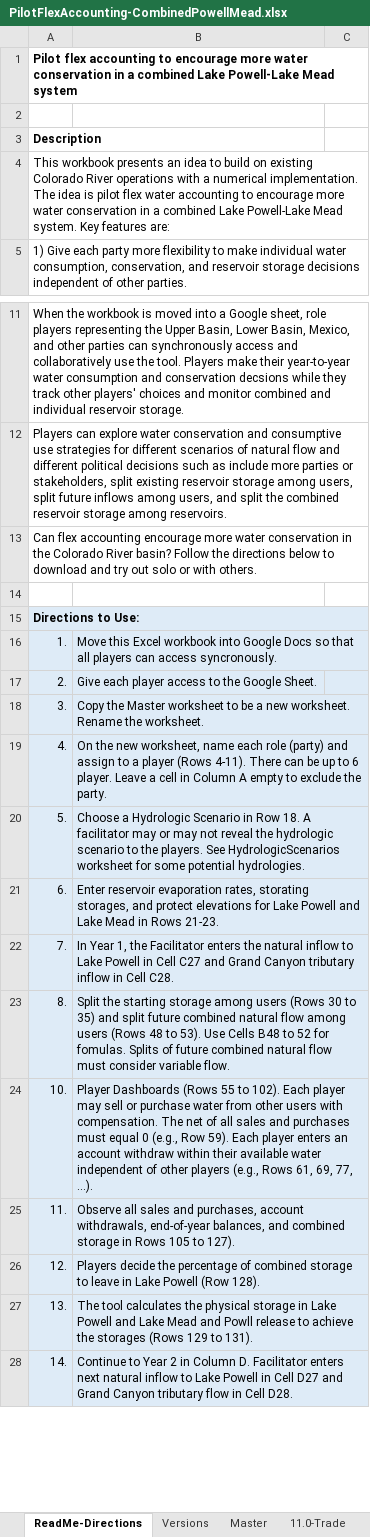
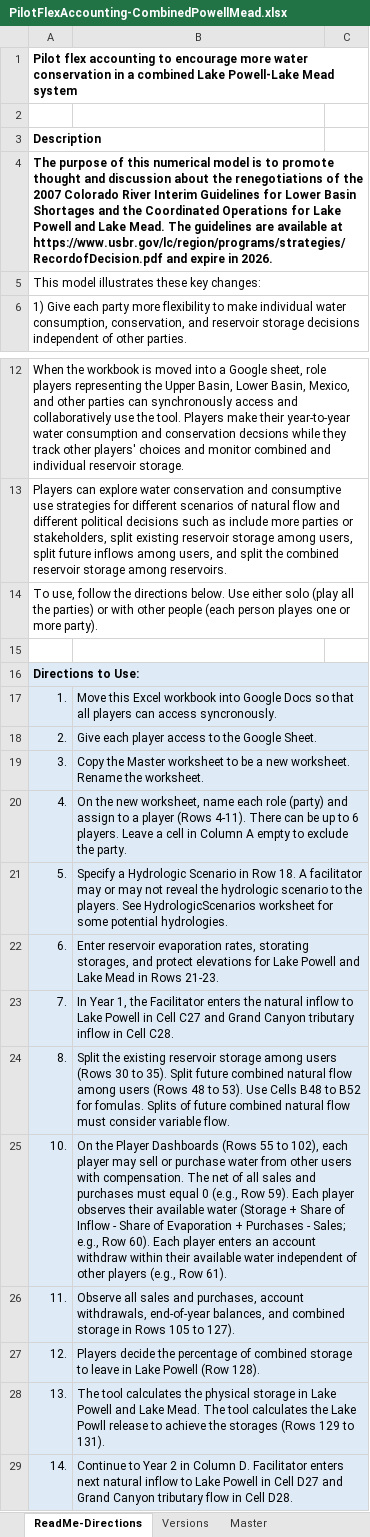
Before and after one commit to dzeke/ColoradoRiverCoding, an Excel workbook: ModelMusings/PilotFlexAccounting-CombinedPowellMead.xlsx, sheet ReadMe-Directions, drawn as a sheet; only a part is shown, gaps mark what is left out; values as stored, in another font and other column widths than the file's, no borders; addresses are those after the commit; the diff names each change by its address in the sheet, - before the commit and + after, or states it on an @@ line.

Commit message:
Specify participant category instead of name in suggestion column.
Bold key steps in directions. Update description.

```diff
--- a/ModelMusings/PilotFlexAccounting-CombinedPowellMead.xlsx (sheet ReadMe-Directions)
+++ b/ModelMusings/PilotFlexAccounting-CombinedPowellMead.xlsx (sheet ReadMe-Directions)
-A4: This workbook presents an idea to build on existing Colorado River operations with a numerical implementation. The idea is pilot flex water accounting to encourage more water conservation in a combined Lake Powell-Lake Mead system. Key features are:
+A4: The purpose of this numerical model is to promote thought and discussion about the renegotiations of the 2007 Colorado River Interim Guidelines for Lower Basin Shortages and the Coordinated Operations for Lake Powell and Lake Mead. The guidelines are available at https://www.usbr.gov/lc/region/programs/strategies/RecordofDecision.pdf and expire in 2026.
-A4 bold: off
+A4 bold: on
+row 5: This model illustrates these key changes:
-A14: Can flex accounting encourage more water conservation in the Colorado River basin? Follow the directions below to download and try out solo or with others.
+A14: To use, follow the directions below. Use either solo (play all the parties) or with other people (each person playes one or more party).
+B18:C18 merged
-B20: …to 6 player. Leave a…
+B20: …to 6 players. Leave a…
-B21: Choose a Hydrologic…
+B21: Specify a Hydrologic…
-B24: Split the starting storage among users (Rows 30 to 35) and split future combined natural flow among users (Rows 48 to 53). Use Cells B48 to 52 for fomulas.…
+B24: Split the existing reservoir storage among users (Rows 30 to 35). Split future combined natural flow among users (Rows 48 to 53). Use Cells B48 to B52 for fomulas.…
-B25: Player Dashboards (Rows 55 to 102). Each player may sell or purchase water from other users with compensation. The net of all sales and purchases must equal 0 (e.g., Row 59). Each player enters an account withdraw within their available water independent of other players (e.g., Rows 61, 69, 77, ...).
+B25: On the Player Dashboards (Rows 55 to 102), each player may sell or purchase water from other users with compensation. The net of all sales and purchases must equal 0 (e.g., Row 59). Each player observes their available water (Storage + Share of Inflow - Share of Evaporation + Purchases - Sales; e.g., Row 60). Each player enters an account withdraw within their available water independent of other players (e.g., Row 61).
-B28: …and Lake Mead and Powll release…
+B28: …and Lake Mead. The tool calculates the Lake Powll release…
```
Also changed, not shown: sheet Versions, sheet Master, other sheet tabs, charts or pictures, 1 other file.
